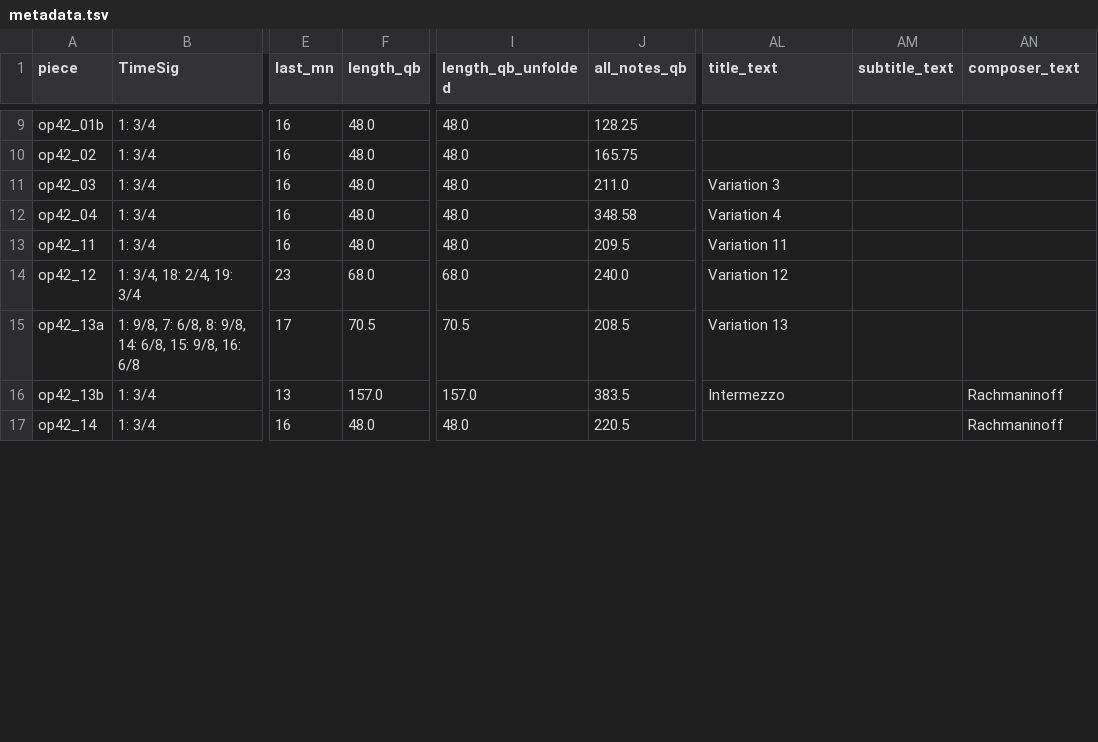
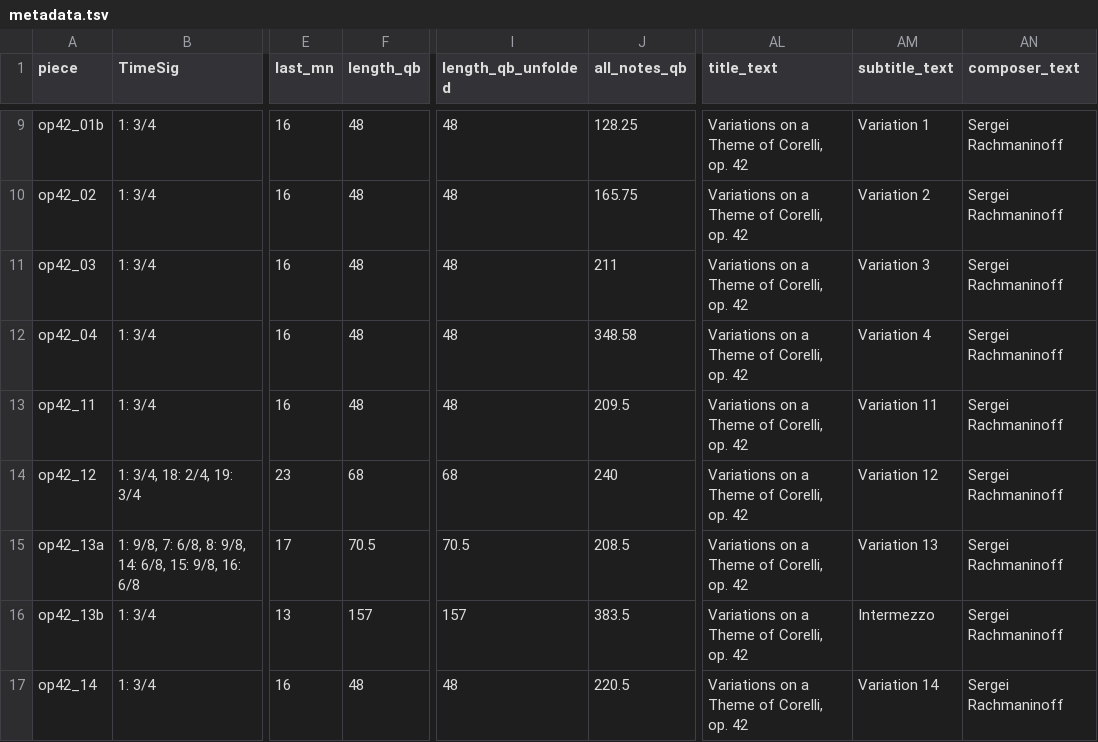
Before and after one commit to DCMLab/rachmaninoff_piano, a TSV file: metadata.tsv, drawn as a sheet; only a part is shown, gaps mark what is left out; the diff covers the shown part only; the diff names each change by its address in the sheet, - before the commit and + after, or states it on an @@ line.

```diff
--- a/metadata.tsv
+++ b/metadata.tsv
-F9:F13 (length_qb): 48.0
+F9:F13 (length_qb): 48
-I9:I13 (length_qb_unfolded): 48.0
+I9:I13 (length_qb_unfolded): 48
-AL9:AL10 (title_text): (empty)
+AL9:AL10 (title_text): Variations on a Theme of Corelli, op. 42
-AM9 (subtitle_text): (empty)
+AM9 (subtitle_text): Variation 1
-AN9:AN15 (composer_text): (empty)
+AN9:AN15 (composer_text): Sergei Rachmaninoff
-AM10 (subtitle_text): (empty)
+AM10 (subtitle_text): Variation 2
-J11 (all_notes_qb): 211.0
+J11 (all_notes_qb): 211
-AL11 (title_text): Variation 3
+AL11 (title_text): Variations on a Theme of Corelli, op. 42
-AM11 (subtitle_text): (empty)
+AM11 (subtitle_text): Variation 3
-AL12 (title_text): Variation 4
+AL12 (title_text): Variations on a Theme of Corelli, op. 42
-AM12 (subtitle_text): (empty)
+AM12 (subtitle_text): Variation 4
-AL13 (title_text): Variation 11
+AL13 (title_text): Variations on a Theme of Corelli, op. 42
-AM13 (subtitle_text): (empty)
+AM13 (subtitle_text): Variation 11
-F14 (length_qb): 68.0
+F14 (length_qb): 68
-I14 (length_qb_unfolded): 68.0
+I14 (length_qb_unfolded): 68
-J14 (all_notes_qb): 240.0
+J14 (all_notes_qb): 240
-AL14 (title_text): Variation 12
+AL14 (title_text): Variations on a Theme of Corelli, op. 42
-AM14 (subtitle_text): (empty)
+AM14 (subtitle_text): Variation 12
-AL15 (title_text): Variation 13
+AL15 (title_text): Variations on a Theme of Corelli, op. 42
-AM15 (subtitle_text): (empty)
+AM15 (subtitle_text): Variation 13
-F16 (length_qb): 157.0
+F16 (length_qb): 157
-I16 (length_qb_unfolded): 157.0
+I16 (length_qb_unfolded): 157
-AL16 (title_text): Intermezzo
+AL16 (title_text): Variations on a Theme of Corelli, op. 42
-AM16 (subtitle_text): (empty)
+AM16 (subtitle_text): Intermezzo
-AN16:AN17 (composer_text): Rachmaninoff
+AN16:AN17 (composer_text): Sergei Rachmaninoff
-F17 (length_qb): 48.0
+F17 (length_qb): 48
-I17 (length_qb_unfolded): 48.0
+I17 (length_qb_unfolded): 48
-AL17 (title_text): (empty)
+AL17 (title_text): Variations on a Theme of Corelli, op. 42
-AM17 (subtitle_text): (empty)
+AM17 (subtitle_text): Variation 14
```
Also changed, not shown: 72 edited cells elsewhere in this file.
